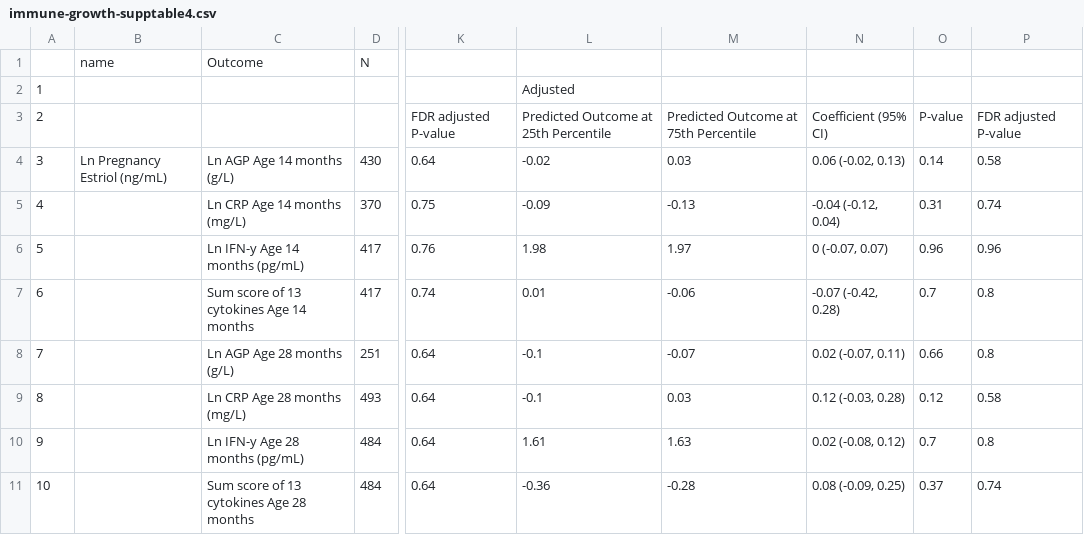
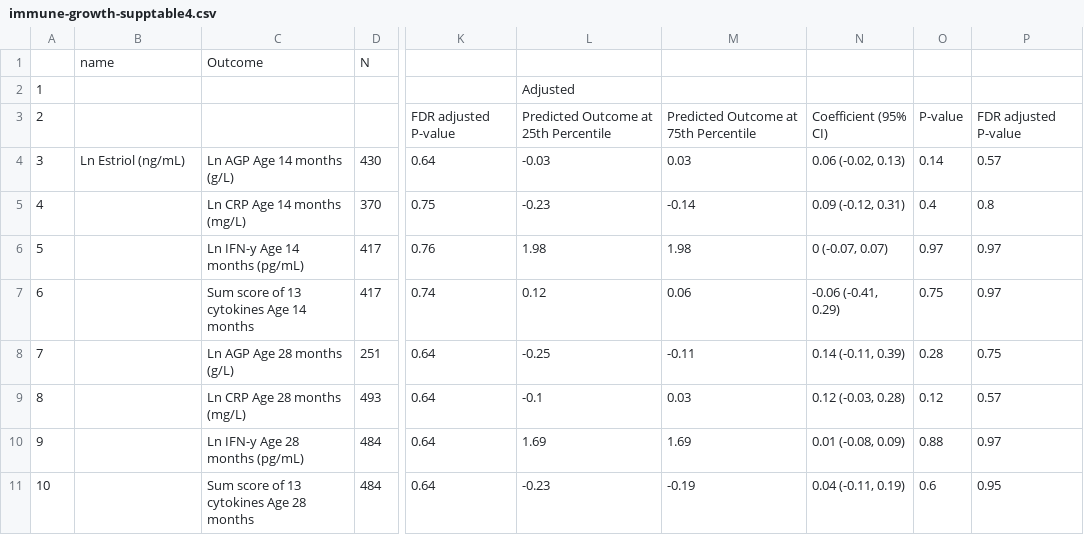
Before and after one commit to washb-eed-substudies/pregnancy-immune, a CSV file: tables/supplementary/immune-growth-supptable4.csv, drawn as a sheet; only a part is shown, gaps mark what is left out; the diff names each change by its address in the sheet, - before the commit and + after, or states it on an @@ line.

```diff
--- a/tables/supplementary/immune-growth-supptable4.csv
+++ b/tables/supplementary/immune-growth-supptable4.csv
-B4: Ln Pregnancy Estriol (ng/mL)
+B4: Ln Estriol (ng/mL)
-L4: -0.02
+L4: -0.03
-P4: 0.58
+P4: 0.57
-L5: -0.09
+L5: -0.23
-M5: -0.13
+M5: -0.14
-N5: -0.04 (-0.12, 0.04)
+N5: 0.09 (-0.12, 0.31)
-O5: 0.31
+O5: 0.4
-P5: 0.74
+P5: 0.8
-M6: 1.97
+M6: 1.98
-O6: 0.96
+O6: 0.97
-P6: 0.96
+P6: 0.97
-L7: 0.01
+L7: 0.12
-M7: -0.06
+M7: 0.06
-N7: -0.07 (-0.42, 0.28)
+N7: -0.06 (-0.41, 0.29)
-O7: 0.7
+O7: 0.75
-P7: 0.8
+P7: 0.97
-L8: -0.1
+L8: -0.25
-M8: -0.07
+M8: -0.11
-N8: 0.02 (-0.07, 0.11)
+N8: 0.14 (-0.11, 0.39)
-O8: 0.66
+O8: 0.28
-P8: 0.8
+P8: 0.75
-P9: 0.58
+P9: 0.57
-L10: 1.61
+L10: 1.69
-M10: 1.63
+M10: 1.69
-N10: 0.02 (-0.08, 0.12)
+N10: 0.01 (-0.08, 0.09)
-O10: 0.7
+O10: 0.88
-P10: 0.8
+P10: 0.97
-L11: -0.36
+L11: -0.23
-M11: -0.28
+M11: -0.19
-N11: 0.08 (-0.09, 0.25)
+N11: 0.04 (-0.11, 0.19)
-O11: 0.37
+O11: 0.6
-P11: 0.74
+P11: 0.95
```
Also changed, not shown: tables/main/pregnancy-immune-table1.csv, tables/main/pregnancy-immune-table2.csv, 13 other files.
